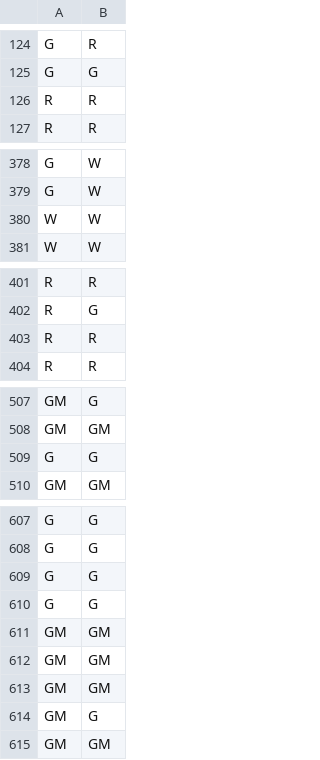
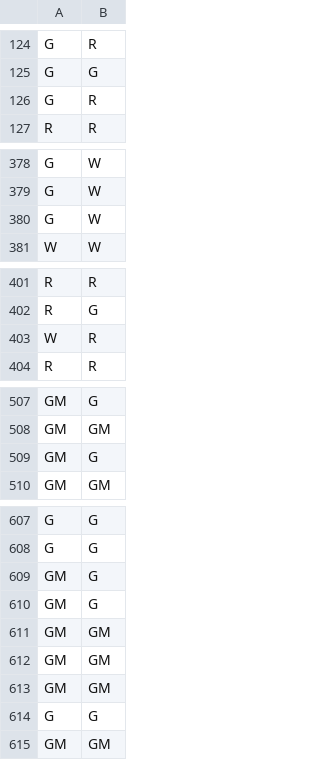
Before and after one commit to harpomaxx/goat-behavior, a CSV file: metrics/train_model_predictions.csv, drawn as a sheet; only a part is shown, gaps mark what is left out; the diff covers the shown part only.

```diff
--- a/metrics/train_model_predictions.csv
+++ b/metrics/train_model_predictions.csv
@@ -125,3 +125,3 @@ G,R
 G,G
-R,R
+G,R
 R,R
@@ -379,3 +379,3 @@ G,W
 G,W
-W,W
+G,W
 W,W
@@ -402,3 +402,3 @@ R,R
 R,G
-R,R
+W,R
 R,R
@@ -508,3 +508,3 @@ GM,G
 GM,GM
-G,G
+GM,G
 GM,GM
@@ -608,4 +608,4 @@ G,G
 G,G
-G,G
-G,G
+GM,G
+GM,G
 GM,GM
@@ -613,3 +613,3 @@ GM,GM
 GM,GM
-GM,G
+G,G
 GM,GM
```
Also changed, not shown: 6 added rows, 7 removed rows and 128 moved rows elsewhere in this file, 18 other files.
